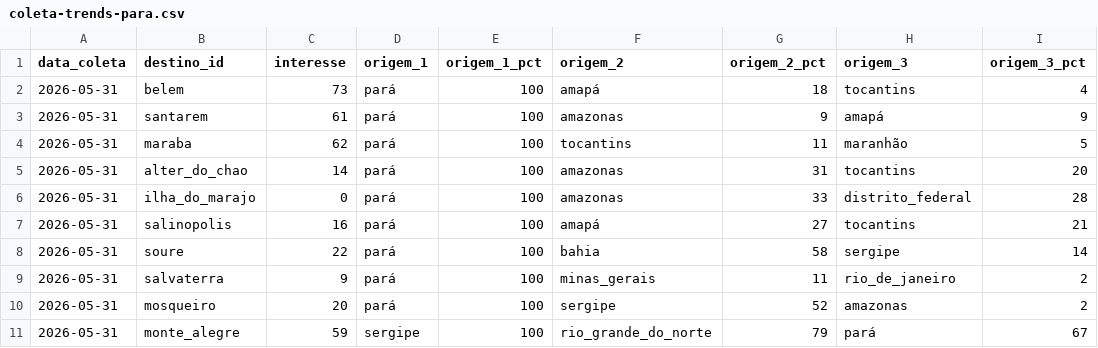
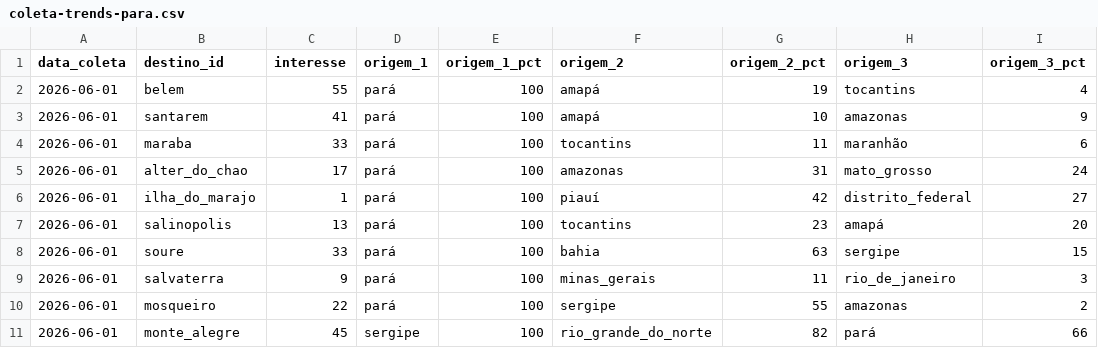
Before and after one commit to LIEZIOABR/pulse-amazonia, a CSV file: coleta-trends-para.csv, drawn as a sheet; only a part is shown; the diff covers the shown part only.

```diff
--- a/coleta-trends-para.csv
+++ b/coleta-trends-para.csv
@@ -1,11 +1,11 @@
 data_coleta,destino_id,interesse,origem_1,origem_1_pct,origem_2,origem_2_pct,origem_3,origem_3_pct
-2026-05-31,belem,73,pará,100,amapá,18,tocantins,4
-2026-05-31,santarem,61,pará,100,amazonas,9,amapá,9
-2026-05-31,maraba,62,pará,100,tocantins,11,maranhão,5
-2026-05-31,alter_do_chao,14,pará,100,amazonas,31,tocantins,20
-2026-05-31,ilha_do_marajo,0,pará,100,amazonas,33,distrito_federal,28
-2026-05-31,salinopolis,16,pará,100,amapá,27,tocantins,21
-2026-05-31,soure,22,pará,100,bahia,58,sergipe,14
-2026-05-31,salvaterra,9,pará,100,minas_gerais,11,rio_de_janeiro,2
-2026-05-31,mosqueiro,20,pará,100,sergipe,52,amazonas,2
-2026-05-31,monte_alegre,59,sergipe,100,rio_grande_do_norte,79,pará,67
+2026-06-01,belem,55,pará,100,amapá,19,tocantins,4
+2026-06-01,santarem,41,pará,100,amapá,10,amazonas,9
+2026-06-01,maraba,33,pará,100,tocantins,11,maranhão,6
+2026-06-01,alter_do_chao,17,pará,100,amazonas,31,mato_grosso,24
+2026-06-01,ilha_do_marajo,1,pará,100,piauí,42,distrito_federal,27
+2026-06-01,salinopolis,13,pará,100,tocantins,23,amapá,20
+2026-06-01,soure,33,pará,100,bahia,63,sergipe,15
+2026-06-01,salvaterra,9,pará,100,minas_gerais,11,rio_de_janeiro,3
+2026-06-01,mosqueiro,22,pará,100,sergipe,55,amazonas,2
+2026-06-01,monte_alegre,45,sergipe,100,rio_grande_do_norte,82,pará,66
```
Also changed, not shown: 17 edited cells elsewhere in this file, coleta-concorrentes-nacionais.csv.
